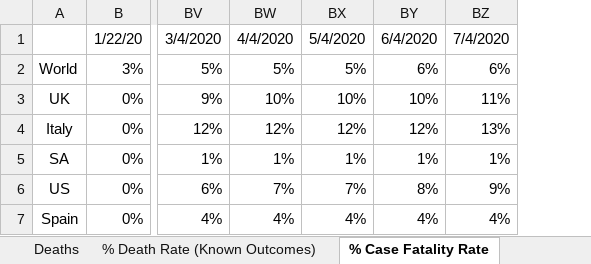
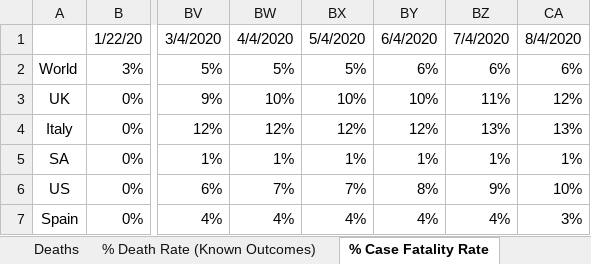
Before and after one commit to hotmailtestuser/COVID-19, an Excel workbook: csse_covid_19_data/csse_covid_19_time_series/MyStats.xlsx, sheet % Case Fatality Rate, drawn as a sheet; only a part is shown, gaps mark what is left out; values as stored, in another font and other column widths than the file's, no borders; charts and pictures not drawn; the diff names each change by its address in the sheet, - before the commit and + after, or states it on an @@ line.

```diff
--- a/csse_covid_19_data/csse_covid_19_time_series/MyStats.xlsx (sheet % Case Fatality Rate)
+++ b/csse_covid_19_data/csse_covid_19_time_series/MyStats.xlsx (sheet % Case Fatality Rate)
+column CA, rows 1-7: 8/4/2020 | 6% | 12% | 13% | 1% | 10% | 3%
```
Also changed, not shown: sheet % Death Rate (Known Outcomes), sheet Recovered, sheet Confirmed, sheet Deaths, sheet time_series_19-covid-Recovered, sheet time_series_19-covid-Deaths, 1 more sheet, charts or pictures.
